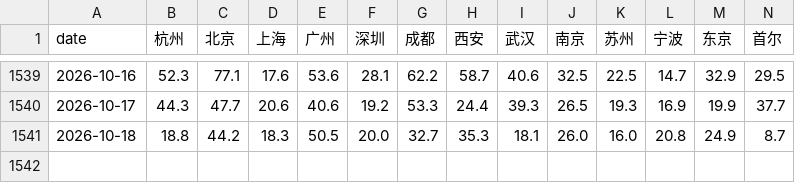
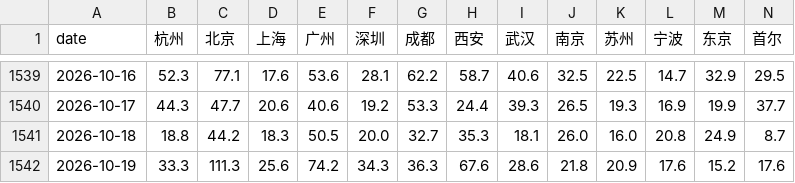
Before and after one commit to wangliaoyuan-2026/hangzhou-pm25, a CSV file: data/om_daily.csv, drawn as a sheet; only a part is shown, gaps mark what is left out; rows hold the shown columns only; the diff names each change by its address in the sheet, - before the commit and + after, or states it on an @@ line.

```diff
--- a/data/om_daily.csv
+++ b/data/om_daily.csv
+row 1542: 2026-10-19 | 33.3 | 111.3 | 25.6 | 74.2 | 34.3 | 36.3 | 67.6 | 28.6 | 21.8 | 20.9 | 17.6 | 15.2 | 17.6
```
Also changed, not shown: data/cn_daily/2026.csv, data/hz_hourly/2026.csv, 2 other files.
